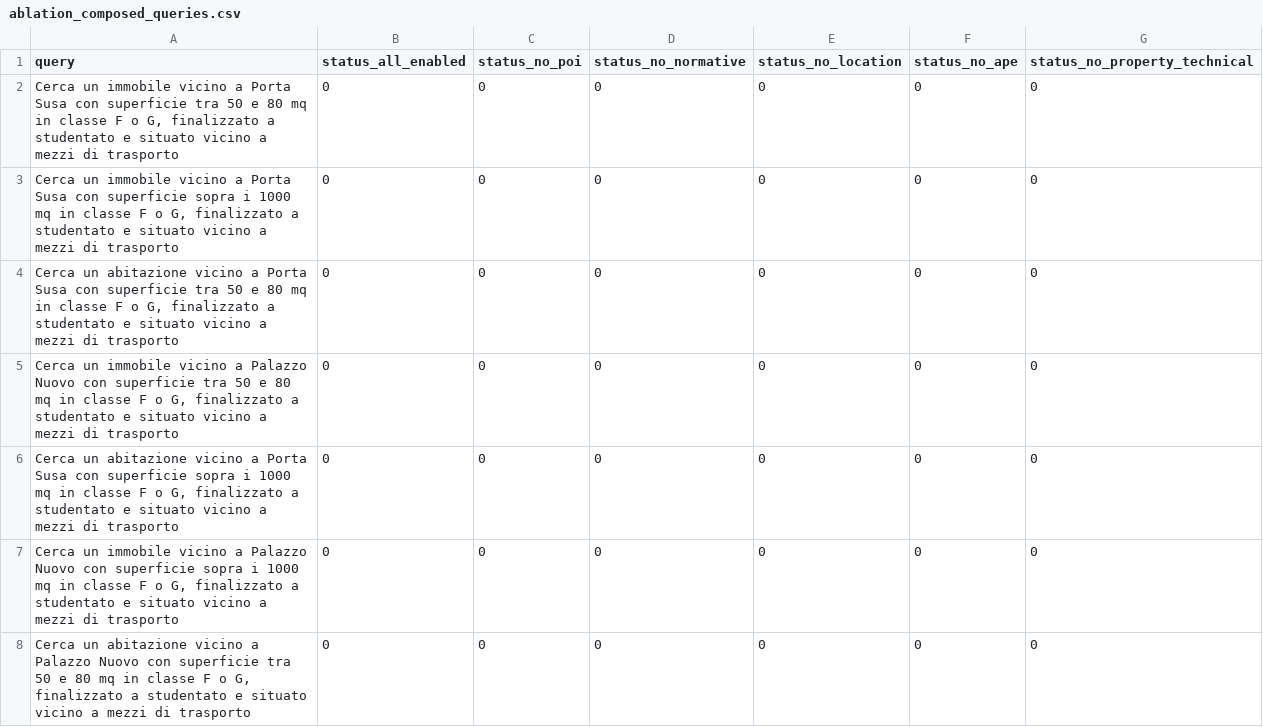
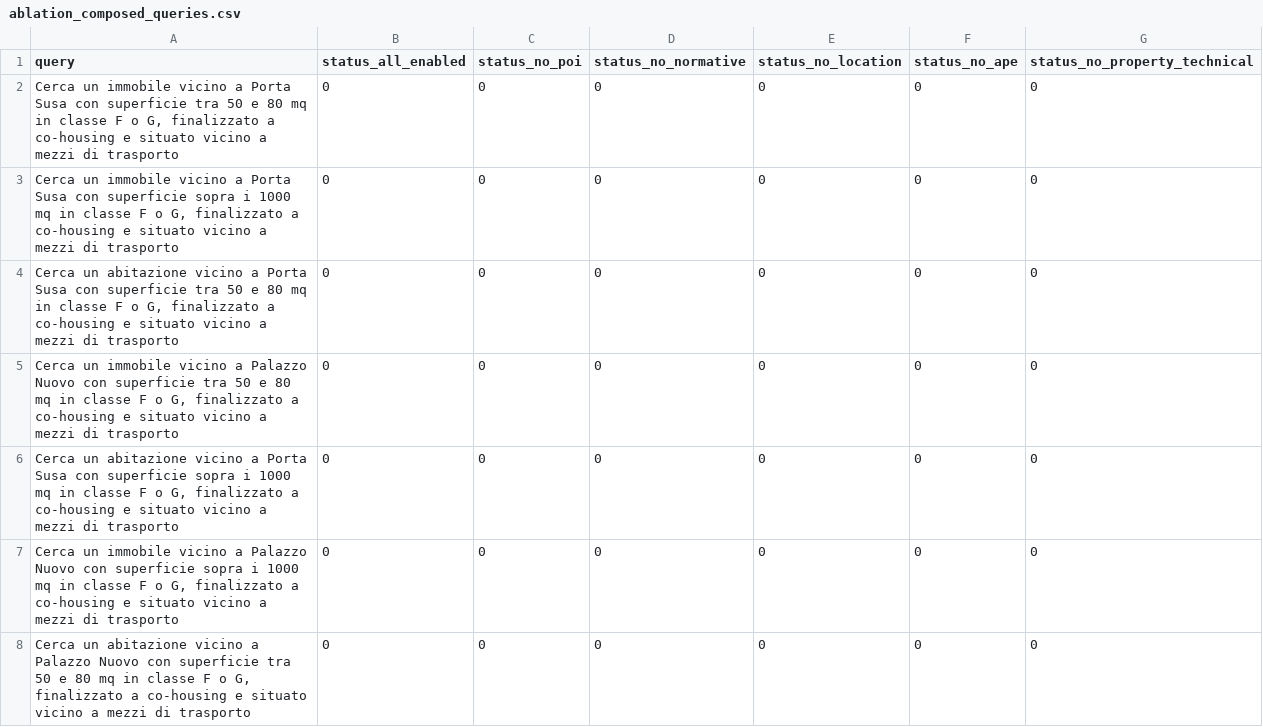
Before and after one commit to dbdmg/murena, a CSV file: synthetic_test_suite/ablation_composed_queries.csv, drawn as a sheet; only a part is shown; the diff covers the shown part only.

Commit message:
feat: introduce composed agent activation analysis, update synthetic test suite queries from "studentato" to "co-housing", and modify the ape agent.

```diff
--- a/synthetic_test_suite/ablation_composed_queries.csv
+++ b/synthetic_test_suite/ablation_composed_queries.csv
@@ -1,8 +1,8 @@
 query,status_all_enabled,status_no_poi,status_no_normative,status_no_location,status_no_ape,status_no_property_technical
-"Cerca un immobile vicino a Porta Susa con superficie tra 50 e 80 mq in classe F o G, finalizzato a studentato e situato vicino a mezzi di trasporto",0,0,0,0,0,0
-"Cerca un immobile vicino a Porta Susa con superficie sopra i 1000 mq in classe F o G, finalizzato a studentato e situato vicino a mezzi di trasporto",0,0,0,0,0,0
-"Cerca un abitazione vicino a Porta Susa con superficie tra 50 e 80 mq in classe F o G, finalizzato a studentato e situato vicino a mezzi di trasporto",0,0,0,0,0,0
-"Cerca un immobile vicino a Palazzo Nuovo con superficie tra 50 e 80 mq in classe F o G, finalizzato a studentato e situato vicino a mezzi di trasporto",0,0,0,0,0,0
-"Cerca un abitazione vicino a Porta Susa con superficie sopra i 1000 mq in classe F o G, finalizzato a studentato e situato vicino a mezzi di trasporto",0,0,0,0,0,0
-"Cerca un immobile vicino a Palazzo Nuovo con superficie sopra i 1000 mq in classe F o G, finalizzato a studentato e situato vicino a mezzi di trasporto",0,0,0,0,0,0
-"Cerca un abitazione vicino a Palazzo Nuovo con superficie tra 50 e 80 mq in classe F o G, finalizzato a studentato e situato vicino a mezzi di trasporto",0,0,0,0,0,0
+"Cerca un immobile vicino a Porta Susa con superficie tra 50 e 80 mq in classe F o G, finalizzato a co-housing e situato vicino a mezzi di trasporto",0,0,0,0,0,0
+"Cerca un immobile vicino a Porta Susa con superficie sopra i 1000 mq in classe F o G, finalizzato a co-housing e situato vicino a mezzi di trasporto",0,0,0,0,0,0
+"Cerca un abitazione vicino a Porta Susa con superficie tra 50 e 80 mq in classe F o G, finalizzato a co-housing e situato vicino a mezzi di trasporto",0,0,0,0,0,0
+"Cerca un immobile vicino a Palazzo Nuovo con superficie tra 50 e 80 mq in classe F o G, finalizzato a co-housing e situato vicino a mezzi di trasporto",0,0,0,0,0,0
+"Cerca un abitazione vicino a Porta Susa con superficie sopra i 1000 mq in classe F o G, finalizzato a co-housing e situato vicino a mezzi di trasporto",0,0,0,0,0,0
+"Cerca un immobile vicino a Palazzo Nuovo con superficie sopra i 1000 mq in classe F o G, finalizzato a co-housing e situato vicino a mezzi di trasporto",0,0,0,0,0,0
+"Cerca un abitazione vicino a Palazzo Nuovo con superficie tra 50 e 80 mq in classe F o G, finalizzato a co-housing e situato vicino a mezzi di trasporto",0,0,0,0,0,0
```
Also changed, not shown: 25 edited cells elsewhere in this file, synthetic_test_suite/composed_queries.csv, synthetic_test_suite/text2sql_queries.csv, 7 other files.
